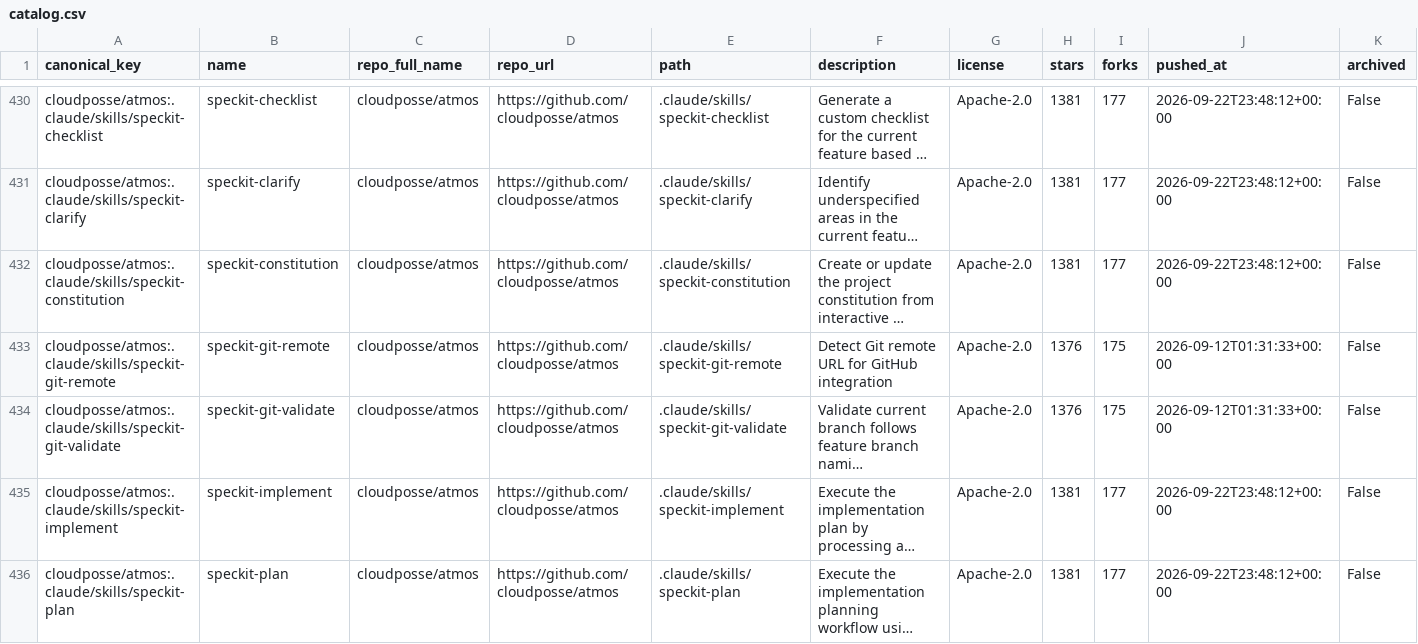
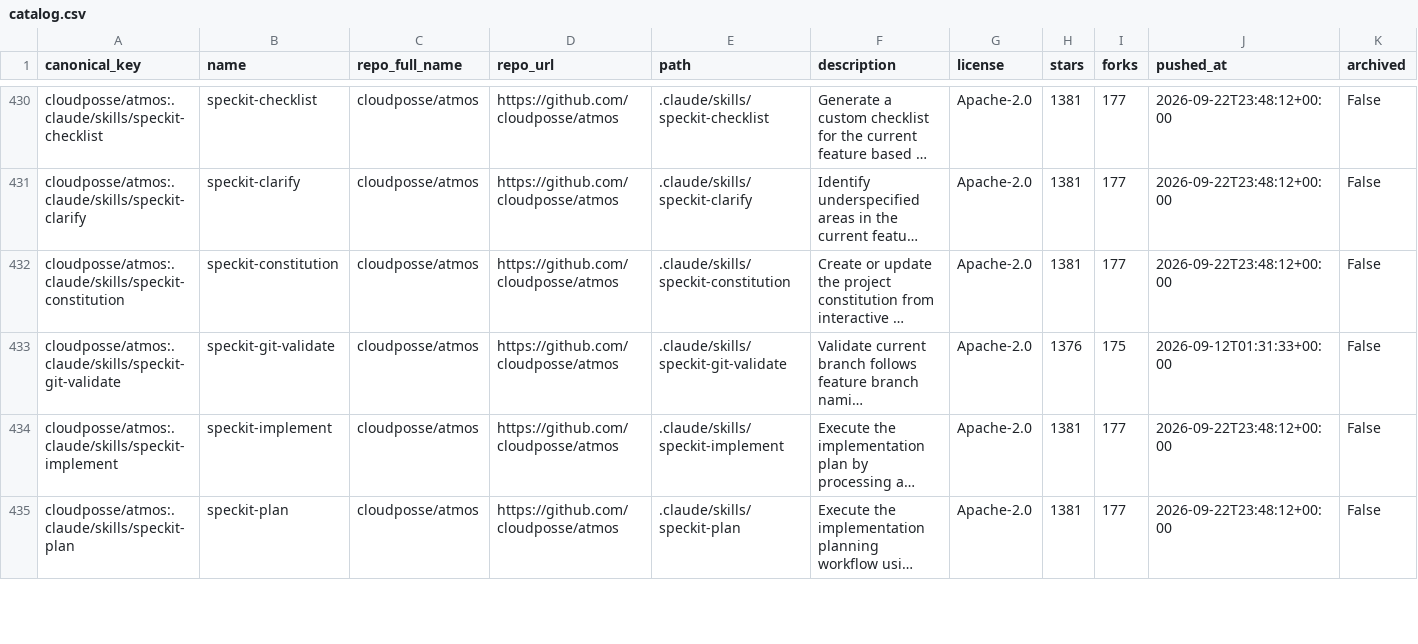
Before and after one commit to imMamdouhaboammar/agent-skill-observatory, a CSV file: data/catalog.csv, drawn as a sheet; only a part is shown, gaps mark what is left out; long unchanged cells end in …; rows hold the shown columns only; the diff names each change by its address in the sheet, - before the commit and + after, or states it on an @@ line.

Commit message:
skill(remove): speckit-git-remote · cloudposse/atmos
Patch-ID: 0f4c1f2ea6842a43

Generated-by: agent-skill-observatory

Base-SHA: 376bab1e78dbef941a6664774a685cbdd05c12cd

Automation-provenance: reviewed PR publication

```diff
--- a/data/catalog.csv
+++ b/data/catalog.csv
-row 433: cloudposse/atmos:.claude/skills/speckit-git-remote | speckit-git-remote | cloudposse/atmos | https://github.com/cloudposse/atmos | .claude/skills/speckit-git-remote | Detect Git remote URL for GitHub integration | Apache-2.0 | 1376 | 175 | 2026-09-12T01:31:33+00:00 | False
```
Also changed, not shown: 12 other files.
